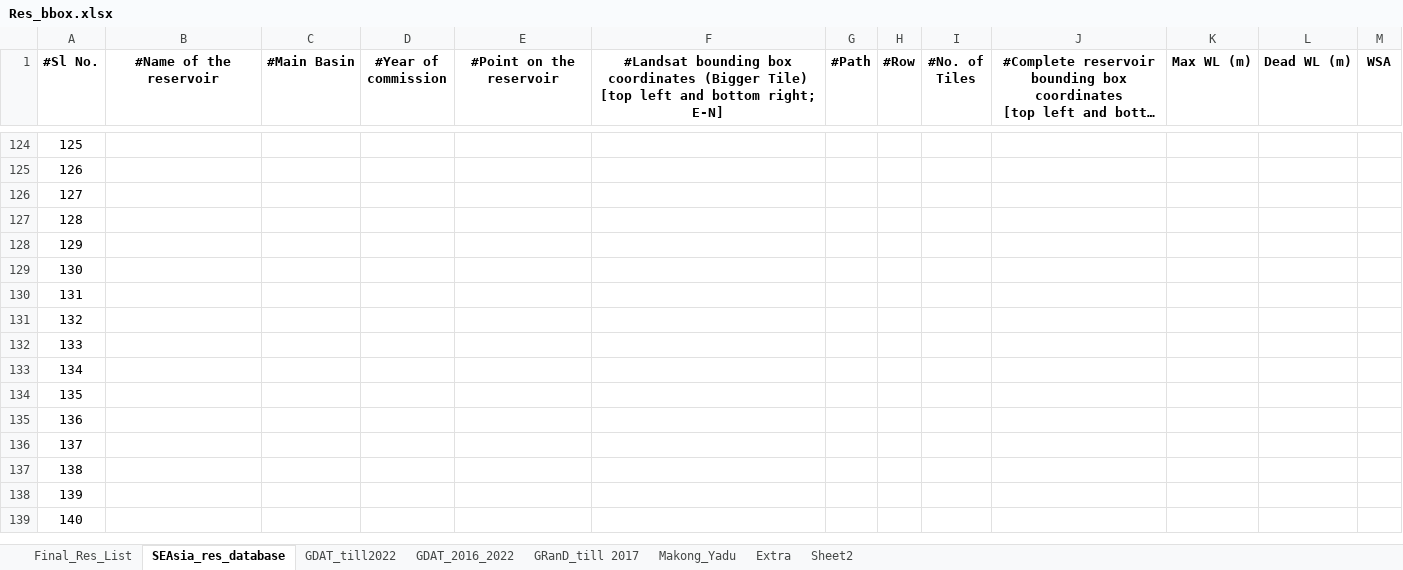
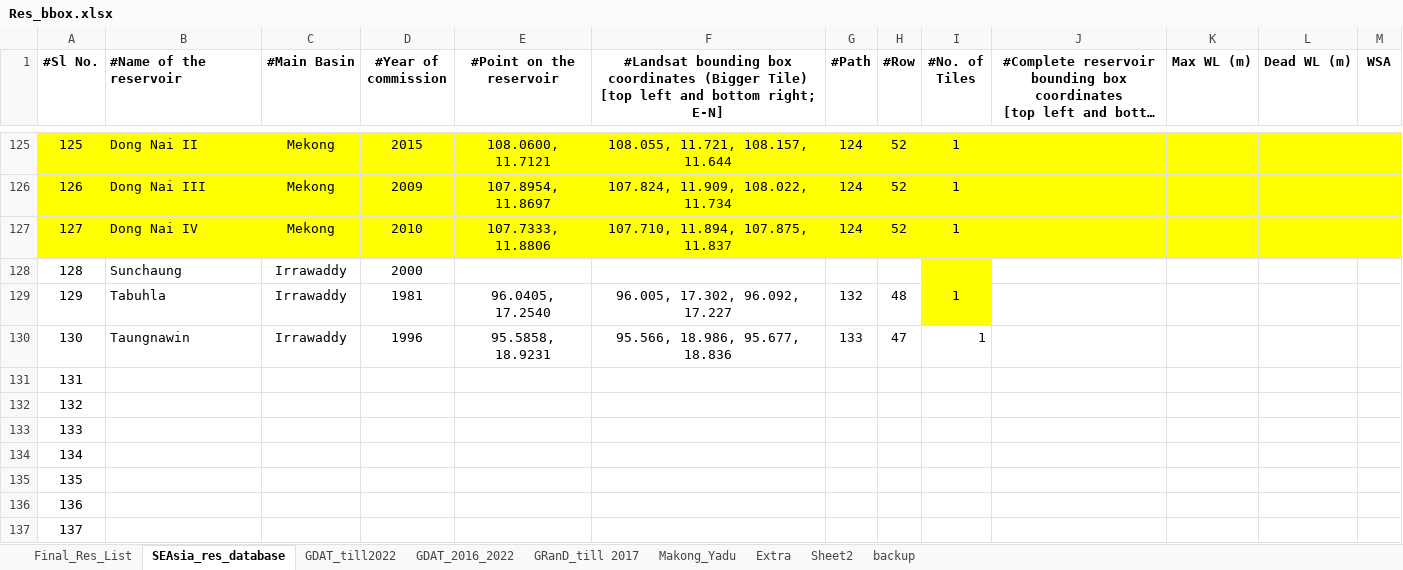
Before and after one commit to Critical-Infrastructure-Systems-Lab/InfeRes, an Excel workbook: code/Res_bbox.xlsx, sheet SEAsia_res_database, drawn as a sheet; only a part is shown, gaps mark what is left out; the shorter side is filled out with more unchanged rows; long unchanged cells end in …; values as stored, in another font and other column widths than the file's, no borders; charts and pictures not drawn; addresses are those after the commit; the diff covers the shown part only; the diff names each change by its address in the sheet, - before the commit and + after, or states it on an @@ line.

```diff
--- a/code/Res_bbox.xlsx (sheet SEAsia_res_database)
+++ b/code/Res_bbox.xlsx (sheet SEAsia_res_database)
+sheet tab: backup
-B1 alignment: center
+B1 alignment: left
-A125:M127 fill: none
+A125:M127 fill: #FFFF00
-B125 (#Name of the reservoir): (empty)
+B125 (#Name of the reservoir): Dong Nai II
-C125:C127 (#Main Basin): (empty)
+C125:C127 (#Main Basin): Mekong
-D125 (#Year of commission): (empty)
+D125 (#Year of commission): 2015
-E125 (#Point on the reservoir): (empty)
+E125 (#Point on the reservoir): 108.0600, 11.7121
-F125: (empty)
+F125: 108.055, 11.721, 108.157, 11.644
-G125:G127 (#Path): (empty)
+G125:G127 (#Path): 124
-H125:H127 (#Row): (empty)
+H125:H127 (#Row): 52
-I125:I127 (#No. of Tiles): (empty)
+I125:I127 (#No. of Tiles): 1
-B126 (#Name of the reservoir): (empty)
+B126 (#Name of the reservoir): Dong Nai III
-D126 (#Year of commission): (empty)
+D126 (#Year of commission): 2009
-E126 (#Point on the reservoir): (empty)
+E126 (#Point on the reservoir): 107.8954, 11.8697
-F126: (empty)
+F126: 107.824, 11.909, 108.022, 11.734
-B127 (#Name of the reservoir): (empty)
+B127 (#Name of the reservoir): Dong Nai IV
-D127 (#Year of commission): (empty)
+D127 (#Year of commission): 2010
-E127 (#Point on the reservoir): (empty)
+E127 (#Point on the reservoir): 107.7333, 11.8806
-F127: (empty)
+F127: 107.710, 11.894, 107.875, 11.837
-B128 (#Name of the reservoir): (empty)
+B128 (#Name of the reservoir): Sunchaung
-C128:C130 (#Main Basin): (empty)
+C128:C130 (#Main Basin): Irrawaddy
-D128 (#Year of commission): (empty)
+D128 (#Year of commission): 2000
-I128:I129 fill: none
+I128:I129 fill: #FFFF00
-B129 (#Name of the reservoir): (empty)
+B129 (#Name of the reservoir): Tabuhla
-D129 (#Year of commission): (empty)
+D129 (#Year of commission): 1981
-E129 (#Point on the reservoir): (empty)
+E129 (#Point on the reservoir): 96.0405, 17.2540
-F129: (empty)
+F129: 96.005, 17.302, 96.092, 17.227
-G129 (#Path): (empty)
+G129 (#Path): 132
-H129 (#Row): (empty)
+H129 (#Row): 48
-I129:I130 (#No. of Tiles): (empty)
+I129:I130 (#No. of Tiles): 1
-B130 (#Name of the reservoir): (empty)
+B130 (#Name of the reservoir): Taungnawin
-D130 (#Year of commission): (empty)
+D130 (#Year of commission): 1996
-E130 (#Point on the reservoir): (empty)
+E130 (#Point on the reservoir): 95.5858, 18.9231
-F130: (empty)
+F130: 95.566, 18.986, 95.677, 18.836
-G130 (#Path): (empty)
+G130 (#Path): 133
-H130 (#Row): (empty)
+H130 (#Row): 47
```
Also changed, not shown: 1 added row, 139 edited cells and cell formats elsewhere in this sheet, sheet Final_Res_List, sheet Extra, charts or pictures, 9 other files.
